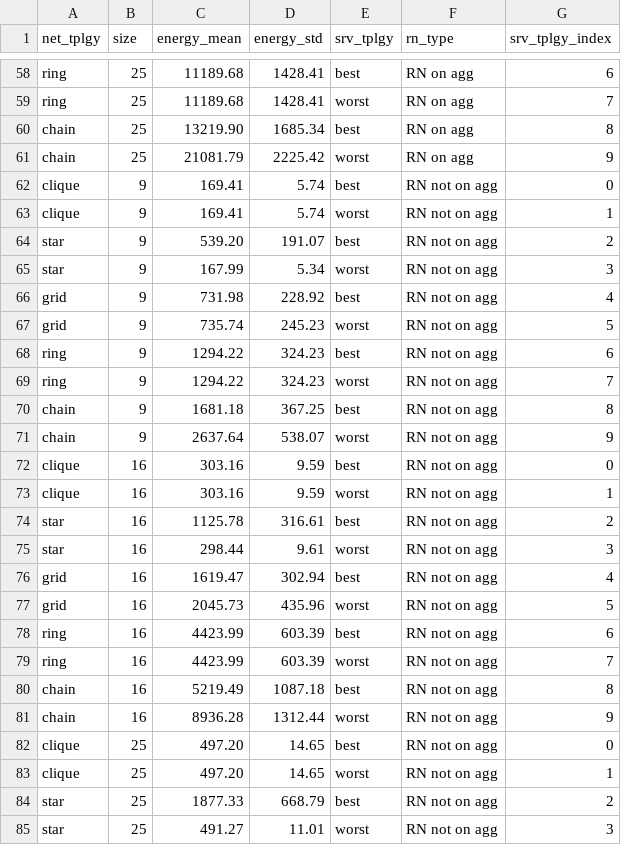
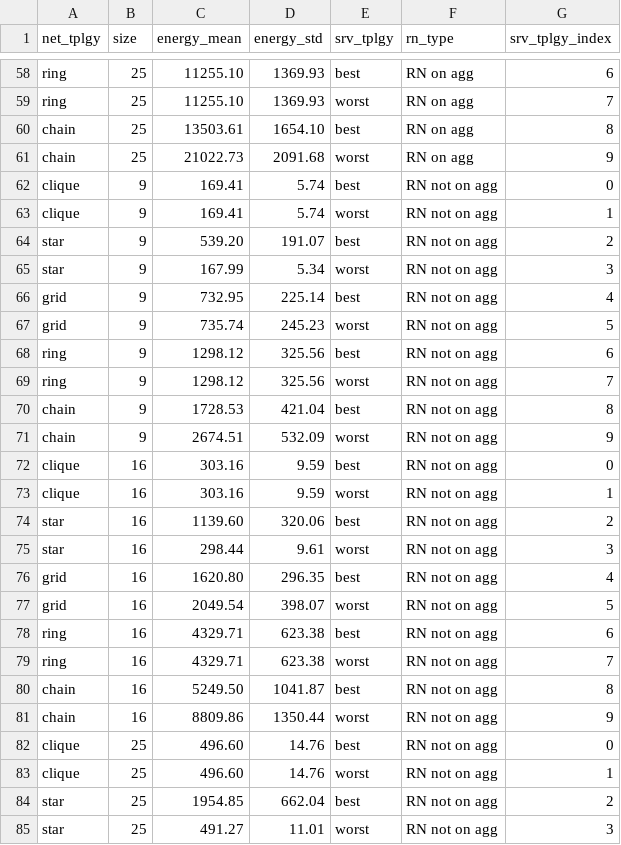
Before and after one commit to aomond-imt/journal-pdc-results, a CSV file: e_dynamic.csv, drawn as a sheet; only a part is shown, gaps mark what is left out; the diff covers the shown part only; the diff names each change by its address in the sheet, - before the commit and + after, or states it on an @@ line.

```diff
--- a/e_dynamic.csv
+++ b/e_dynamic.csv
-C58:C59 (energy_mean): 11189.68
+C58:C59 (energy_mean): 11255.10
-D58:D59 (energy_std): 1428.41
+D58:D59 (energy_std): 1369.93
-C60 (energy_mean): 13219.90
+C60 (energy_mean): 13503.61
-D60 (energy_std): 1685.34
+D60 (energy_std): 1654.10
-C61 (energy_mean): 21081.79
+C61 (energy_mean): 21022.73
-D61 (energy_std): 2225.42
+D61 (energy_std): 2091.68
-C66 (energy_mean): 731.98
+C66 (energy_mean): 732.95
-D66 (energy_std): 228.92
+D66 (energy_std): 225.14
-C68:C69 (energy_mean): 1294.22
+C68:C69 (energy_mean): 1298.12
-D68:D69 (energy_std): 324.23
+D68:D69 (energy_std): 325.56
-C70 (energy_mean): 1681.18
+C70 (energy_mean): 1728.53
-D70 (energy_std): 367.25
+D70 (energy_std): 421.04
-C71 (energy_mean): 2637.64
+C71 (energy_mean): 2674.51
-D71 (energy_std): 538.07
+D71 (energy_std): 532.09
-C74 (energy_mean): 1125.78
+C74 (energy_mean): 1139.60
-D74 (energy_std): 316.61
+D74 (energy_std): 320.06
-C76 (energy_mean): 1619.47
+C76 (energy_mean): 1620.80
-D76 (energy_std): 302.94
+D76 (energy_std): 296.35
-C77 (energy_mean): 2045.73
+C77 (energy_mean): 2049.54
-D77 (energy_std): 435.96
+D77 (energy_std): 398.07
-C78:C79 (energy_mean): 4423.99
+C78:C79 (energy_mean): 4329.71
-D78:D79 (energy_std): 603.39
+D78:D79 (energy_std): 623.38
-C80 (energy_mean): 5219.49
+C80 (energy_mean): 5249.50
-D80 (energy_std): 1087.18
+D80 (energy_std): 1041.87
-C81 (energy_mean): 8936.28
+C81 (energy_mean): 8809.86
-D81 (energy_std): 1312.44
+D81 (energy_std): 1350.44
-C82:C83 (energy_mean): 497.20
+C82:C83 (energy_mean): 496.60
-D82:D83 (energy_std): 14.65
+D82:D83 (energy_std): 14.76
-C84 (energy_mean): 1877.33
+C84 (energy_mean): 1954.85
-D84 (energy_std): 668.79
+D84 (energy_std): 662.04
```
Also changed, not shown: 46 edited cells elsewhere in this file, 2 other files.
